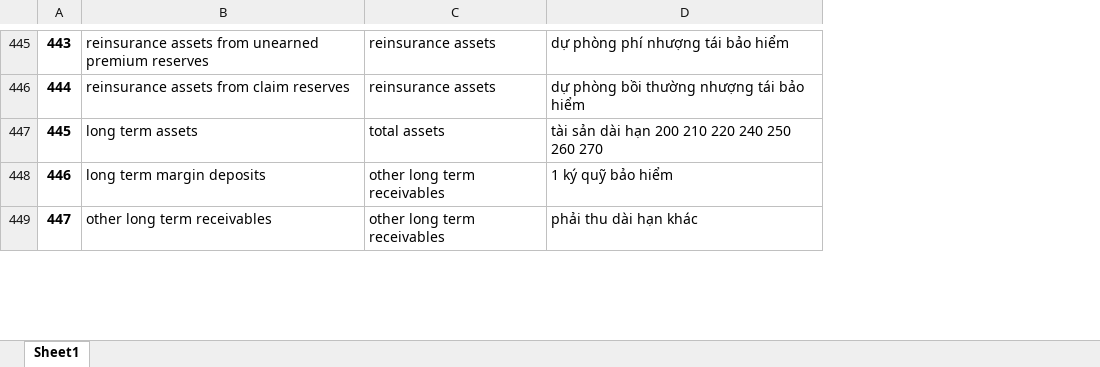
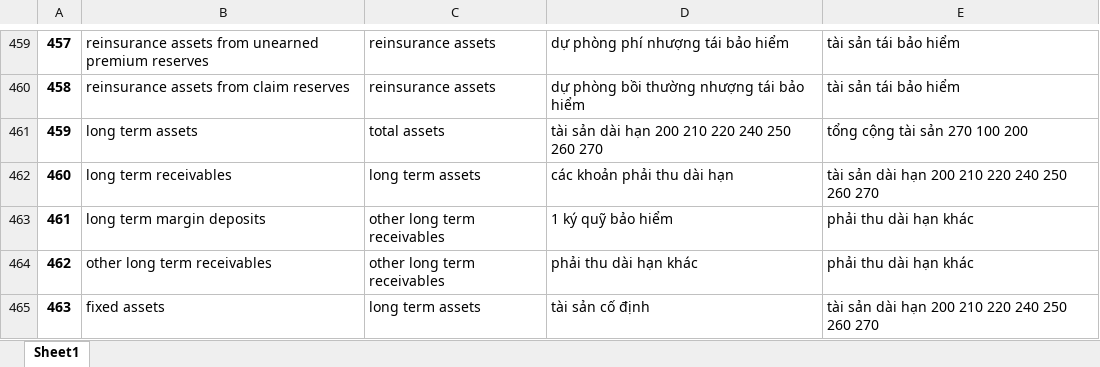
Before and after one commit to vincetran96/Scrape-Finance-Data-v2, an Excel workbook: functions/schema/CDKT_Balance Sheet_all_accounts.xlsx, sheet Sheet1, drawn as a sheet; only a part is shown, gaps mark what is left out; values as stored, in another font and other column widths than the file's, no borders; the diff covers the shown part only; the diff names each change by its address in the sheet, - before the commit and + after, or states it on an @@ line.

```diff
--- a/functions/schema/CDKT_Balance Sheet_all_accounts.xlsx (sheet Sheet1)
+++ b/functions/schema/CDKT_Balance Sheet_all_accounts.xlsx (sheet Sheet1)
+column E, rows 459-461: tài sản tái bảo hiểm | tài sản tái bảo hiểm | tổng cộng tài sản 270 100 200; rows 463-464: phải thu dài hạn khác | phải thu dài hạn khác
@@ column A renumbered from row 166 down @@
+row 462: 460 | long term receivables | long term assets | các khoản phải thu dài hạn | tài sản dài hạn 200 210 220 240 250 260 270
+row 465: 463 | fixed assets | long term assets | tài sản cố định | tài sản dài hạn 200 210 220 240 250 260 270
```
Also changed, not shown: 22 added rows elsewhere in this sheet, functions/schema/KQKD_Income Statement_all_accounts.xlsx, functions/schema/LC_CashFlow Direct_all_accounts.xlsx, 6 other files.
